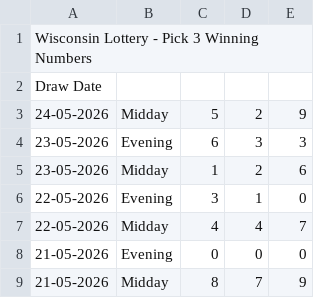
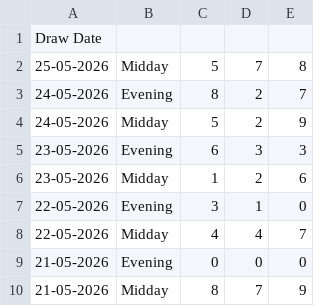
Before and after one commit to beulahpinkey-tech/drawdata, a CSV file: data/wi/pick3.csv, drawn as a sheet; only a part is shown.

```diff
--- a/data/wi/pick3.csv
+++ b/data/wi/pick3.csv
@@ -1,3 +1,4 @@
-Wisconsin Lottery - Pick 3 Winning Numbers,,,,
 Draw Date,,,,
+25-05-2026,Midday,5,7,8
+24-05-2026,Evening,8,2,7
 24-05-2026,Midday,5,2,9
```
Also changed, not shown: data/wi/pick4.csv, 5 other files.
